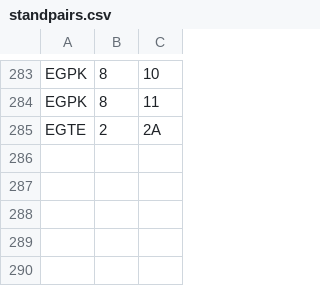
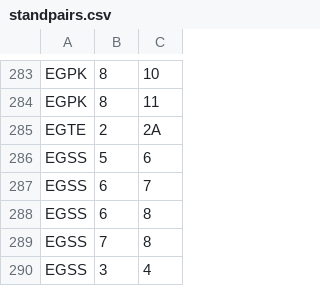
Before and after one commit to VATSIM-UK/uk-controller-api, a CSV file: database/data/stands/2020/standpairs.csv, drawn as a sheet; only a part is shown, gaps mark what is left out.

```diff
--- a/database/data/stands/2020/standpairs.csv
+++ b/database/data/stands/2020/standpairs.csv
@@ -285 +285,6 @@ EGPK,8,11
 EGTE,2,2A
+EGSS,5,6
+EGSS,6,7
+EGSS,6,8
+EGSS,7,8
+EGSS,3,4
```
Also changed, not shown: database/data/stands/2020/standairlines.csv, database/data/stands/2020/standcats.csv, 1 other file.
